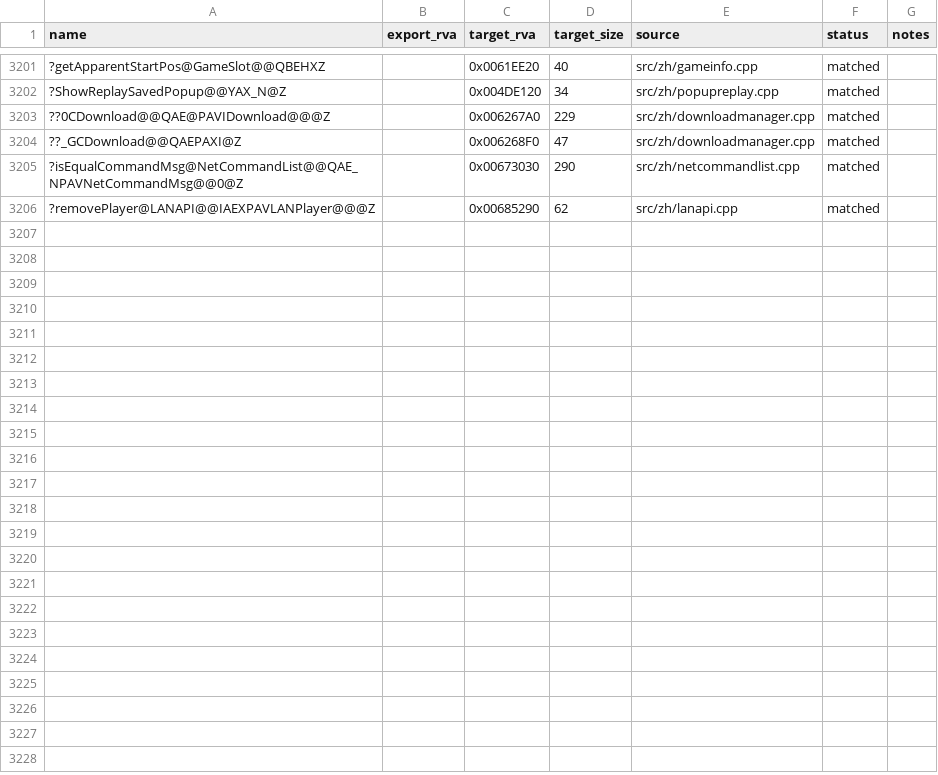
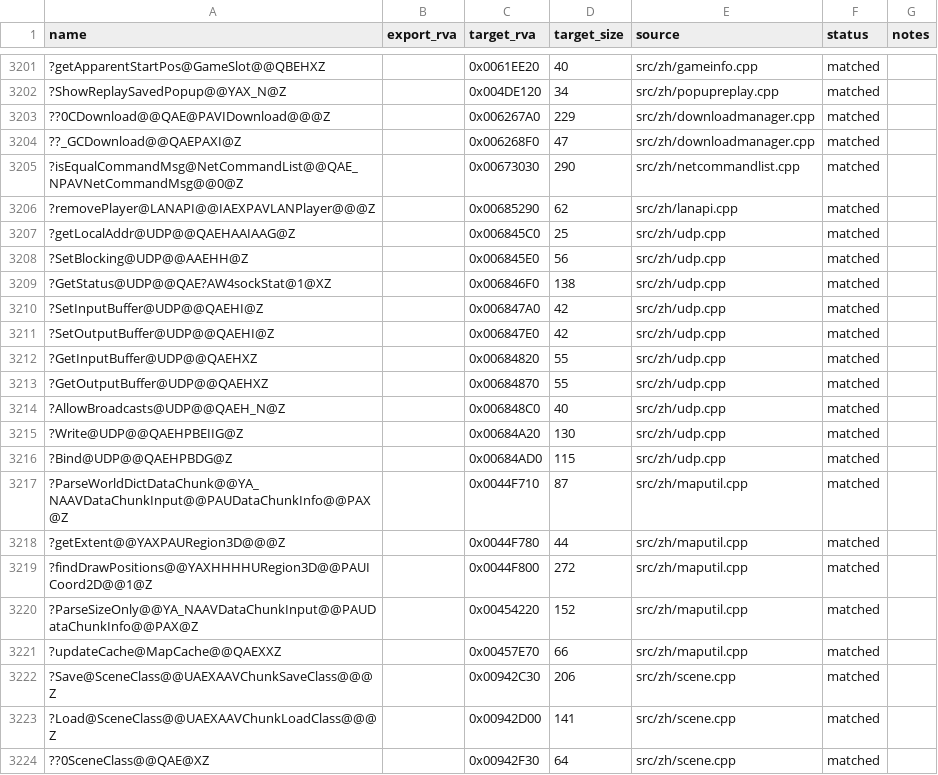
Before and after one commit to dginovker/Open-BFME, a CSV file: reverse/functions.csv, drawn as a sheet; only a part is shown, gaps mark what is left out; the diff names each change by its address in the sheet, - before the commit and + after, or states it on an @@ line.

```diff
--- a/reverse/functions.csv
+++ b/reverse/functions.csv
+row 3207: ?getLocalAddr@UDP@@QAEHAAIAAG@Z |  | 0x006845C0 | 25 | src/zh/udp.cpp | matched
+row 3208: ?SetBlocking@UDP@@AAEHH@Z |  | 0x006845E0 | 56 | src/zh/udp.cpp | matched
+row 3209: ?GetStatus@UDP@@QAE?AW4sockStat@1@XZ |  | 0x006846F0 | 138 | src/zh/udp.cpp | matched
+row 3210: ?SetInputBuffer@UDP@@QAEHI@Z |  | 0x006847A0 | 42 | src/zh/udp.cpp | matched
+row 3211: ?SetOutputBuffer@UDP@@QAEHI@Z |  | 0x006847E0 | 42 | src/zh/udp.cpp | matched
+row 3212: ?GetInputBuffer@UDP@@QAEHXZ |  | 0x00684820 | 55 | src/zh/udp.cpp | matched
+row 3213: ?GetOutputBuffer@UDP@@QAEHXZ |  | 0x00684870 | 55 | src/zh/udp.cpp | matched
+row 3214: ?AllowBroadcasts@UDP@@QAEH_N@Z |  | 0x006848C0 | 40 | src/zh/udp.cpp | matched
+row 3215: ?Write@UDP@@QAEHPBEIIG@Z |  | 0x00684A20 | 130 | src/zh/udp.cpp | matched
+row 3216: ?Bind@UDP@@QAEHPBDG@Z |  | 0x00684AD0 | 115 | src/zh/udp.cpp | matched
+row 3217: ?ParseWorldDictDataChunk@@YA_NAAVDataChunkInput@@PAUDataChunkInfo@@PAX@Z |  | 0x0044F710 | 87 | src/zh/maputil.cpp | matched
+row 3218: ?getExtent@@YAXPAURegion3D@@@Z |  | 0x0044F780 | 44 | src/zh/maputil.cpp | matched
+row 3219: ?findDrawPositions@@YAXHHHHURegion3D@@PAUICoord2D@@1@Z |  | 0x0044F800 | 272 | src/zh/maputil.cpp | matched
+row 3220: ?ParseSizeOnly@@YA_NAAVDataChunkInput@@PAUDataChunkInfo@@PAX@Z |  | 0x00454220 | 152 | src/zh/maputil.cpp | matched
+row 3221: ?updateCache@MapCache@@QAEXXZ |  | 0x00457E70 | 66 | src/zh/maputil.cpp | matched
+row 3222: ?Save@SceneClass@@UAEXAAVChunkSaveClass@@@Z |  | 0x00942C30 | 206 | src/zh/scene.cpp | matched
+row 3223: ?Load@SceneClass@@UAEXAAVChunkLoadClass@@@Z |  | 0x00942D00 | 141 | src/zh/scene.cpp | matched
+row 3224: ??0SceneClass@@QAE@XZ |  | 0x00942F30 | 64 | src/zh/scene.cpp | matched
```
Also changed, not shown: reverse/zh_sweep/report.csv, 4 other files.
